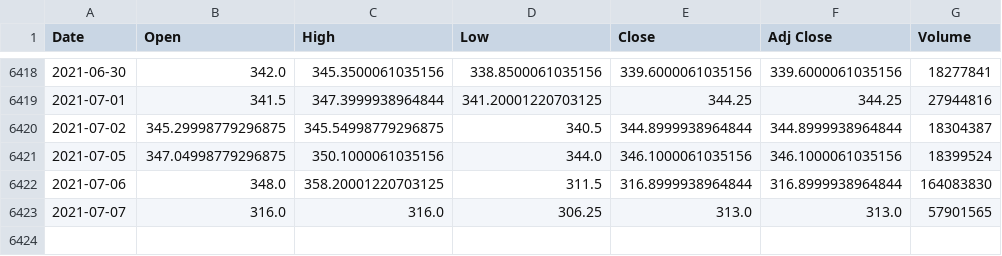
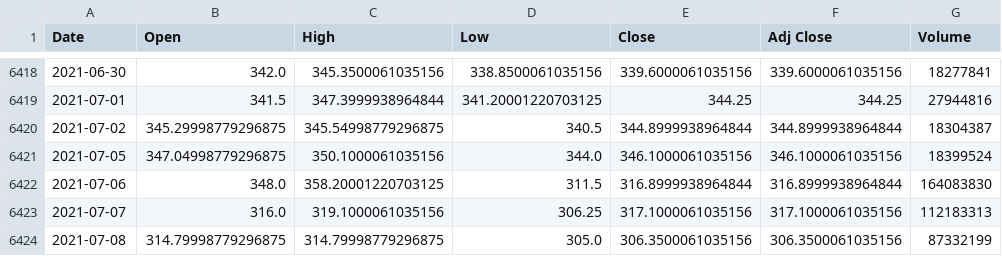
Before and after one commit to meet13552/StockMarketAnalysis, a CSV file: TATAMOTORS.NS.csv, drawn as a sheet; only a part is shown, gaps mark what is left out.

```diff
--- a/TATAMOTORS.NS.csv
+++ b/TATAMOTORS.NS.csv
@@ -6422,2 +6422,3 @@ Date,Open,High,Low,Close,Adj Close,Volume
 2021-07-06,348.0,358.20001220703125,311.5,316.8999938964844,316.8999938964844,164083830
-2021-07-07,316.0,316.0,306.25,313.0,313.0,57901565
+2021-07-07,316.0,319.1000061035156,306.25,317.1000061035156,317.1000061035156,112183313
+2021-07-08,314.79998779296875,314.79998779296875,305.0,306.3500061035156,306.3500061035156,87332199
```
Also changed, not shown: 7 other files.
